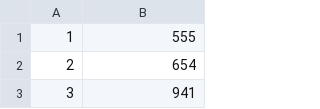
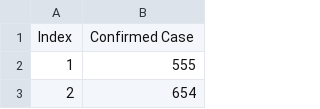
Before and after one commit to hendradarwin/covid-19-prediction, a CSV file: dataset/global_total.csv, drawn as a sheet; only a part is shown; the shorter side is filled out with more unchanged rows.

Commit message:
adding column name on the CSV

```diff
--- a/dataset/global_total.csv
+++ b/dataset/global_total.csv
@@ -1 +1,2 @@
+Index, Confirmed Case
 1,555
```
